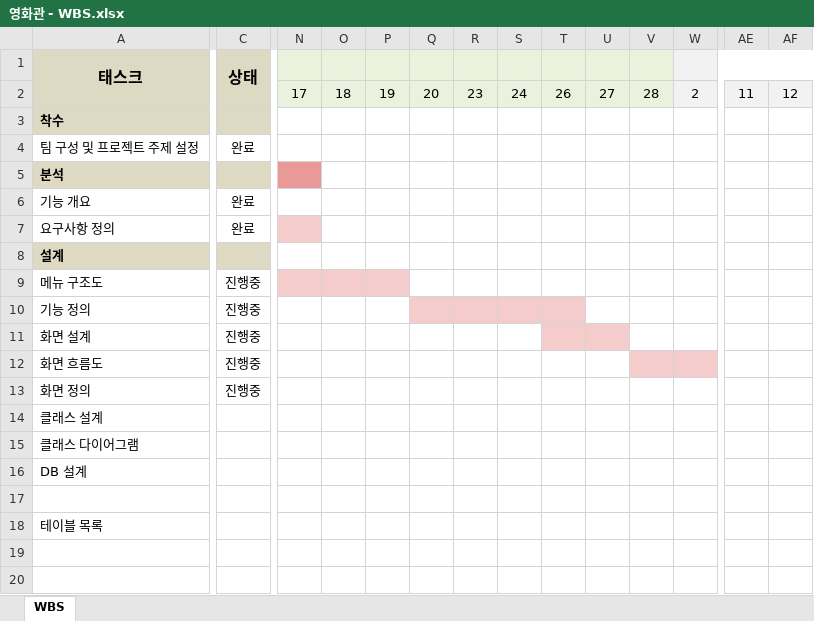
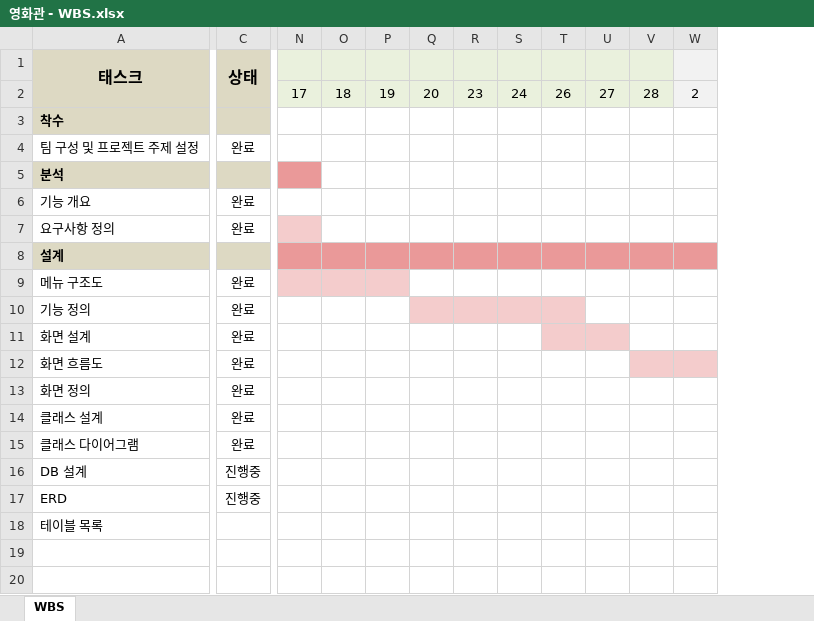
Before and after one commit to ywc-412/MultiplexTeamProject, an Excel workbook: 개발문서/영화관 - WBS.xlsx, sheet WBS, drawn as a sheet; only a part is shown, gaps mark what is left out; values as stored, in another font and other column widths than the file's, no borders; charts and pictures not drawn; removed rows and columns are numbered as before the commit, all else as after; rows hold the shown columns only; the diff covers the shown part only; the diff names each change by its address in the sheet, - before the commit and + after, or states it on an @@ line.

```diff
--- a/개발문서/영화관 - WBS.xlsx (sheet WBS)
+++ b/개발문서/영화관 - WBS.xlsx (sheet WBS)
-column AE, row 2: 11
-column AF, row 2: 12
-N8:W8 fill: none
+N8:W8 fill: #EA9999
-C9:C13 (상태): 진행중
+C9:C13 (상태): 완료
-row 14: 클래스 설계
-row 15: 클래스 다이어그램
-row 16: DB 설계
-row 14: (empty)
+row 14: 클래스 설계 | 완료
+row 15: 클래스 다이어그램 | 완료
+row 16: DB 설계 | 진행중
+row 17: ERD | 진행중
```
Also changed, not shown: cell formats elsewhere in this sheet, 12 other files.
